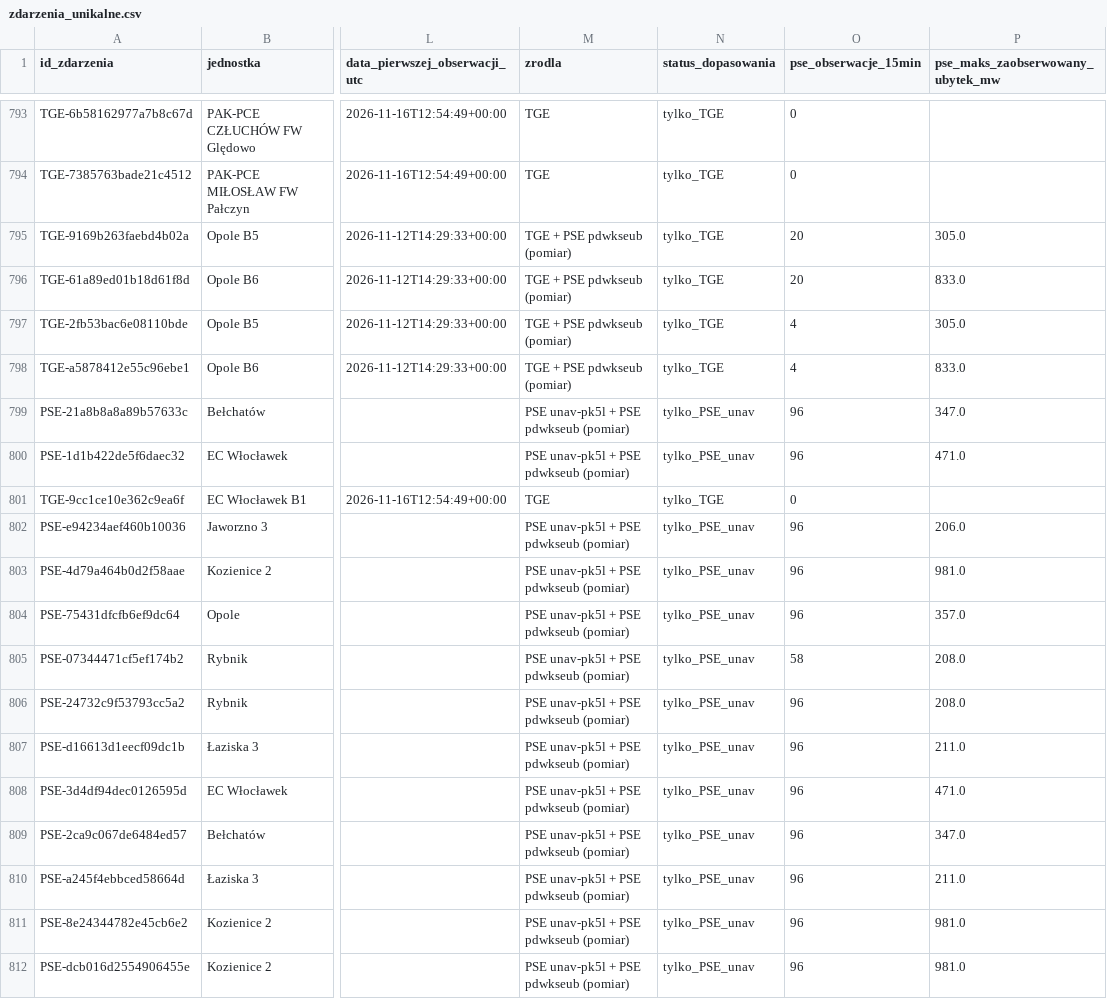
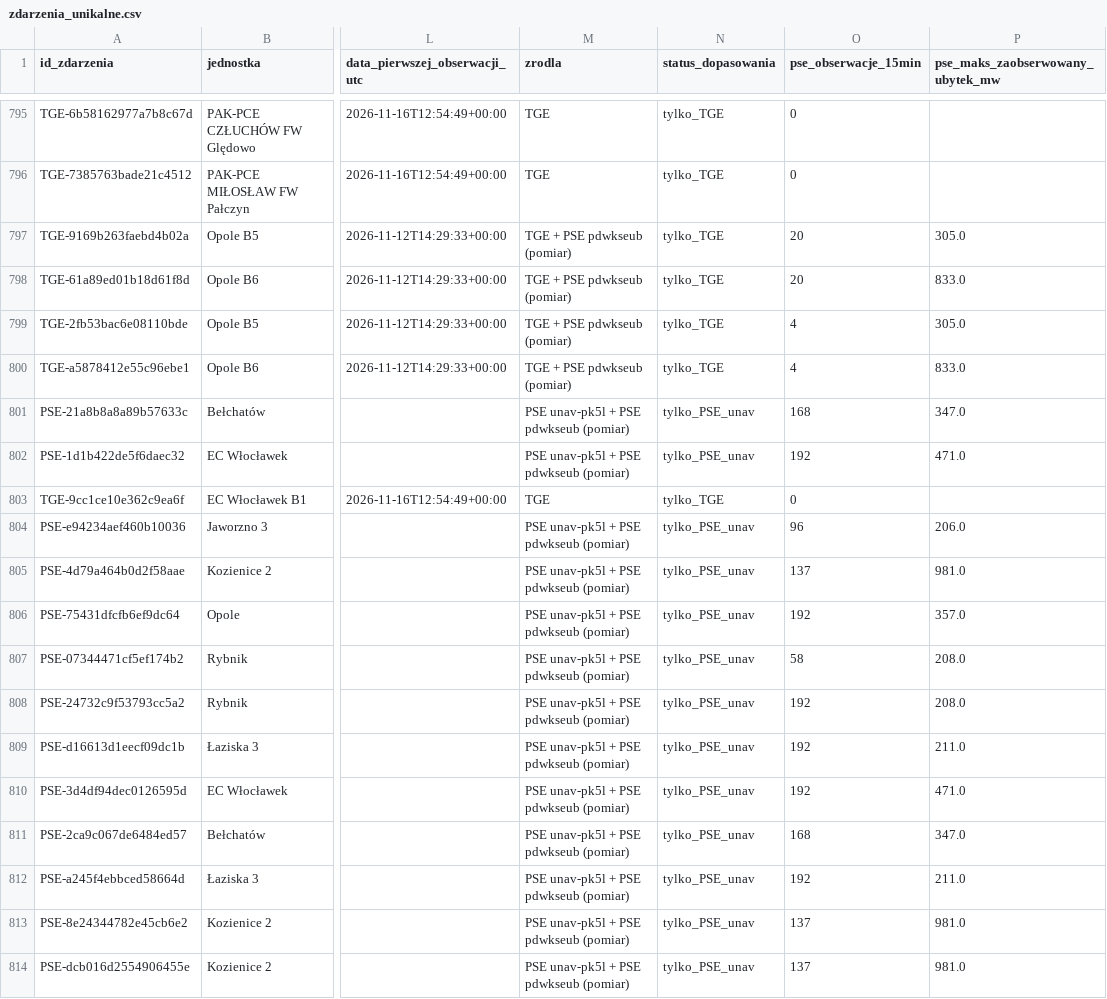
Before and after one commit to ForumEnergiiPL/ubytki, a CSV file: zdarzenia_unikalne.csv, drawn as a sheet; only a part is shown, gaps mark what is left out; addresses are those after the commit; the diff covers the shown part only; the diff names each change by its address in the sheet, - before the commit and + after, or states it on an @@ line.

```diff
--- a/zdarzenia_unikalne.csv
+++ b/zdarzenia_unikalne.csv
-O801 (pse_obserwacje_15min): 96
+O801 (pse_obserwacje_15min): 168
-O802 (pse_obserwacje_15min): 96
+O802 (pse_obserwacje_15min): 192
-O805 (pse_obserwacje_15min): 96
+O805 (pse_obserwacje_15min): 137
-O806 (pse_obserwacje_15min): 96
+O806 (pse_obserwacje_15min): 192
-O808:O810 (pse_obserwacje_15min): 96
+O808:O810 (pse_obserwacje_15min): 192
-O811 (pse_obserwacje_15min): 96
+O811 (pse_obserwacje_15min): 168
-O812 (pse_obserwacje_15min): 96
+O812 (pse_obserwacje_15min): 192
-O813:O814 (pse_obserwacje_15min): 96
+O813:O814 (pse_obserwacje_15min): 137
```
Also changed, not shown: 9 added rows and 39 edited cells elsewhere in this file, analityka_dzienna.csv, historia_analityki.csv, 3 other files.
